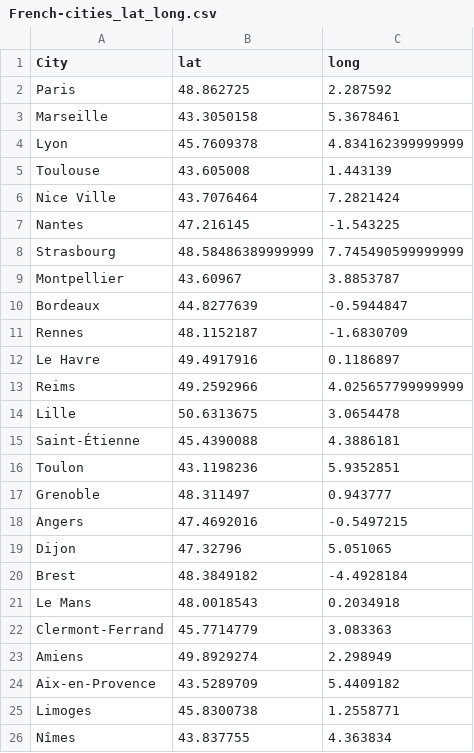
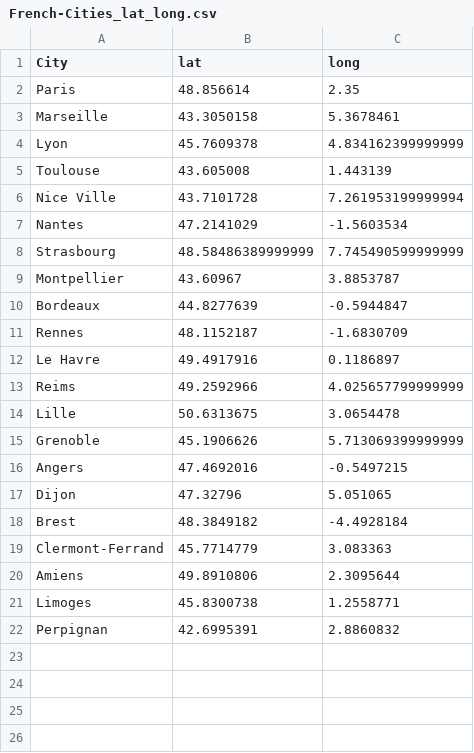
Before and after one commit to CharlesGaydon/Mapping-Travel-Times-in-Europe, a CSV file: docs/data/French-Cities_lat_long.csv (was docs/data/French-cities_lat_long.csv), drawn as a sheet.

```diff
--- a/docs/data/French-cities_lat_long.csv
+++ b/docs/data/French-Cities_lat_long.csv
@@ -1,3 +1,3 @@
 City,lat,long
-Paris,48.862725,2.287592
+Paris,48.856614,2.35
 Marseille,43.3050158,5.3678461
@@ -5,4 +5,4 @@ Lyon,45.7609378,4.834162399999999
 Toulouse,43.605008,1.443139
-Nice Ville,43.7076464,7.2821424
-Nantes,47.216145,-1.543225
+Nice Ville,43.7101728,7.261953199999994
+Nantes,47.2141029,-1.5603534
 Strasbourg,48.58486389999999,7.745490599999999
@@ -14,5 +14,3 @@ Reims,49.2592966,4.025657799999999
 Lille,50.6313675,3.0654478
-Saint-Étienne,45.4390088,4.3886181
-Toulon,43.1198236,5.9352851
-Grenoble,48.311497,0.943777
+Grenoble,45.1906626,5.713069399999999
 Angers,47.4692016,-0.5497215
@@ -20,7 +18,5 @@ Dijon,47.32796,5.051065
 Brest,48.3849182,-4.4928184
-Le Mans,48.0018543,0.2034918
 Clermont-Ferrand,45.7714779,3.083363
-Amiens,49.8929274,2.298949
-Aix-en-Provence,43.5289709,5.4409182
+Amiens,49.8910806,2.3095644
 Limoges,45.8300738,1.2558771
-Nîmes,43.837755,4.363834
+Perpignan,42.6995391,2.8860832
```
Also changed, not shown: 10 other files.
